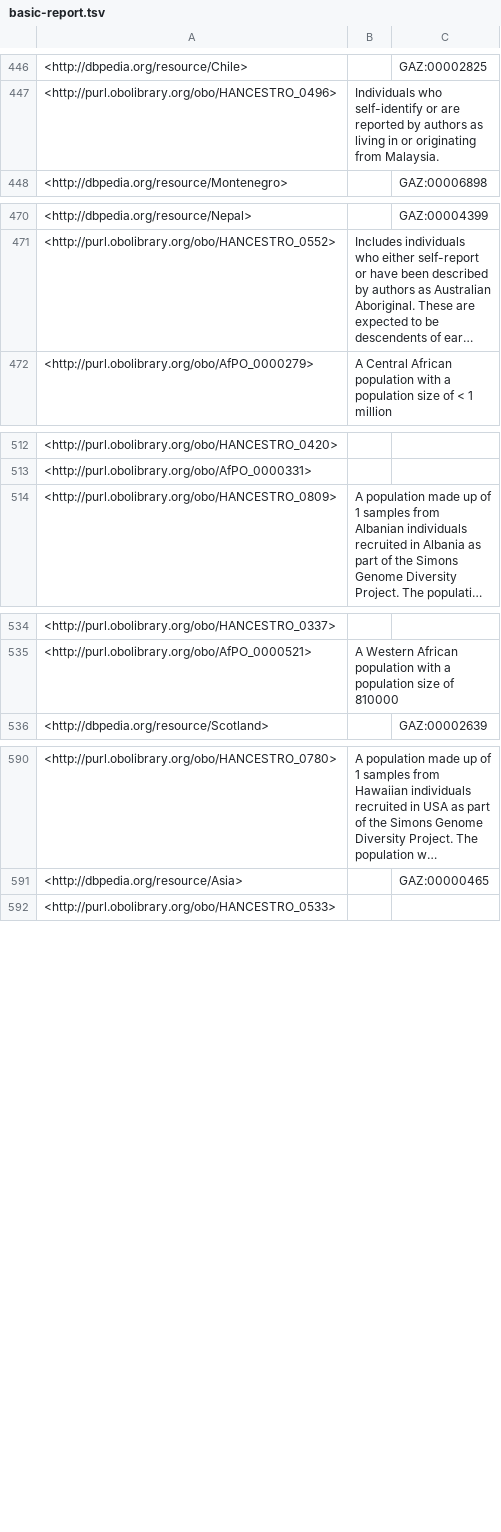
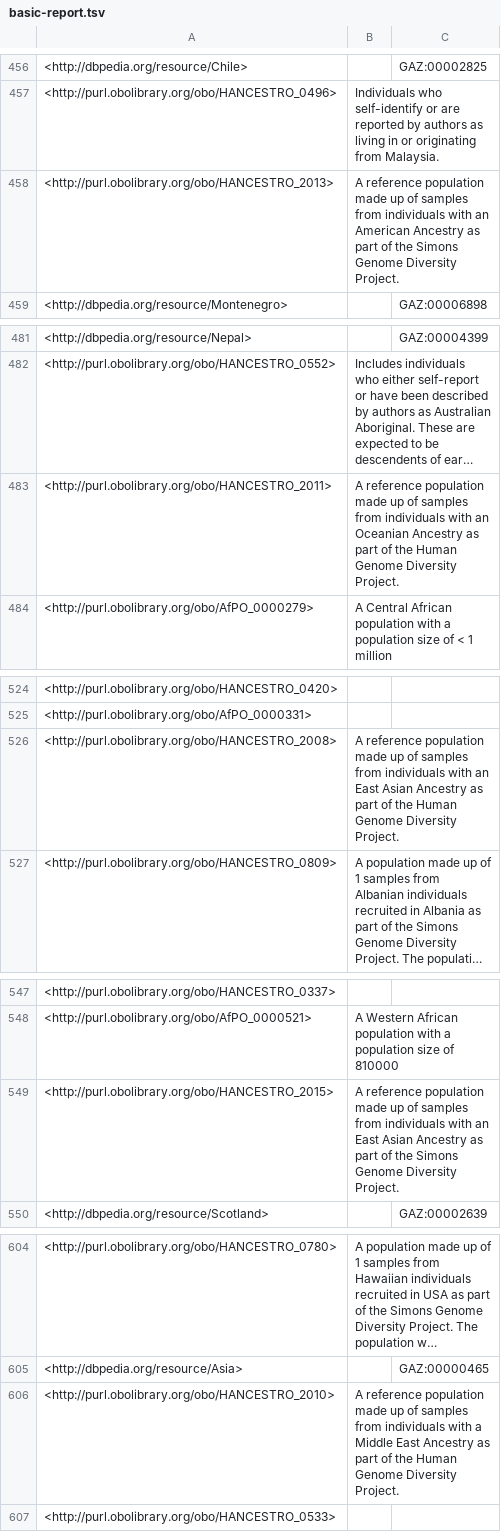
Before and after one commit to EBISPOT/hancestro, a TSV file: src/ontology/reports/basic-report.tsv, drawn as a sheet; only a part is shown, gaps mark what is left out; long unchanged cells end in …; the diff covers the shown part only; the diff names each change by its address in the sheet, - before the commit and + after, or states it on an @@ line.

```diff
--- a/src/ontology/reports/basic-report.tsv
+++ b/src/ontology/reports/basic-report.tsv
+row 458: <http://purl.obolibrary.org/obo/HANCESTRO_2013> | A reference population made up of samples from individuals with an American Ancestry as part of the Simons Genome Diversity Project.
+row 483: <http://purl.obolibrary.org/obo/HANCESTRO_2011> | A reference population made up of samples from individuals with an Oceanian Ancestry as part of the Human Genome Diversity Project.
+row 526: <http://purl.obolibrary.org/obo/HANCESTRO_2008> | A reference population made up of samples from individuals with an East Asian Ancestry as part of the Human Genome Diversity Project.
+row 549: <http://purl.obolibrary.org/obo/HANCESTRO_2015> | A reference population made up of samples from individuals with an East Asian Ancestry as part of the Simons Genome Diversity Project.
+row 606: <http://purl.obolibrary.org/obo/HANCESTRO_2010> | A reference population made up of samples from individuals with a Middle East Ancestry as part of the Human Genome Diversity Project.
```
Also changed, not shown: 22 added rows elsewhere in this file, src/ontology/reports/hancestro-edit.ofn-obo-report.tsv, src/ontology/reports/xrefs.tsv, 23 other files.
